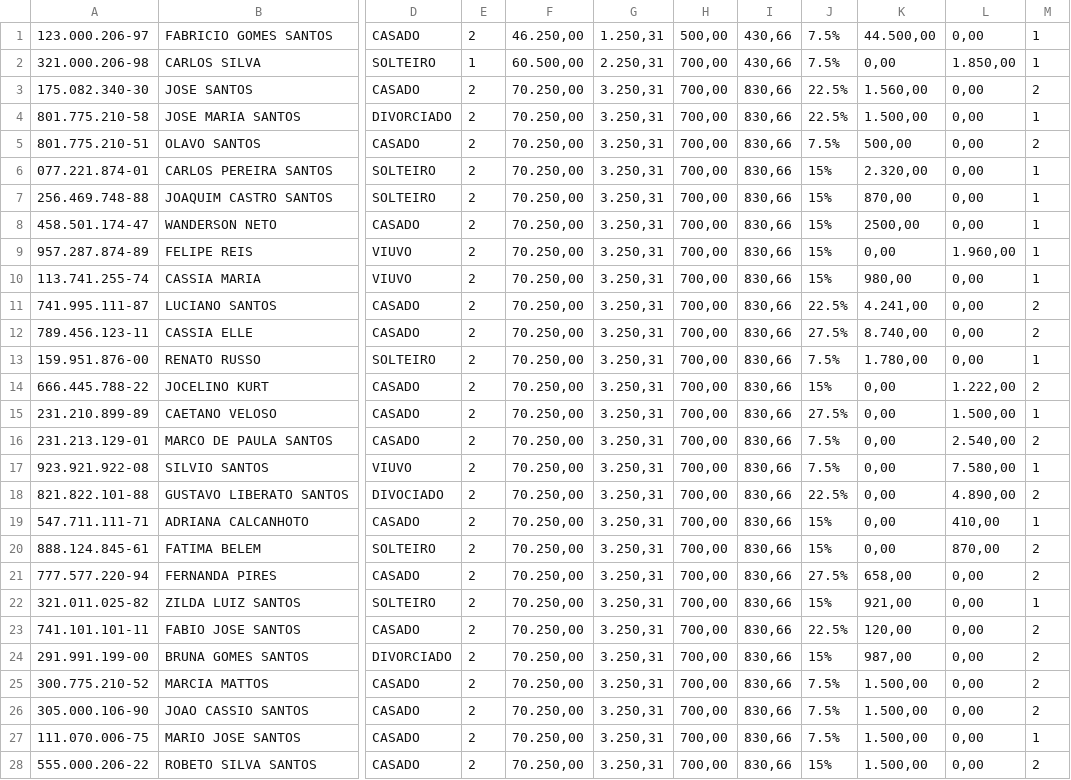
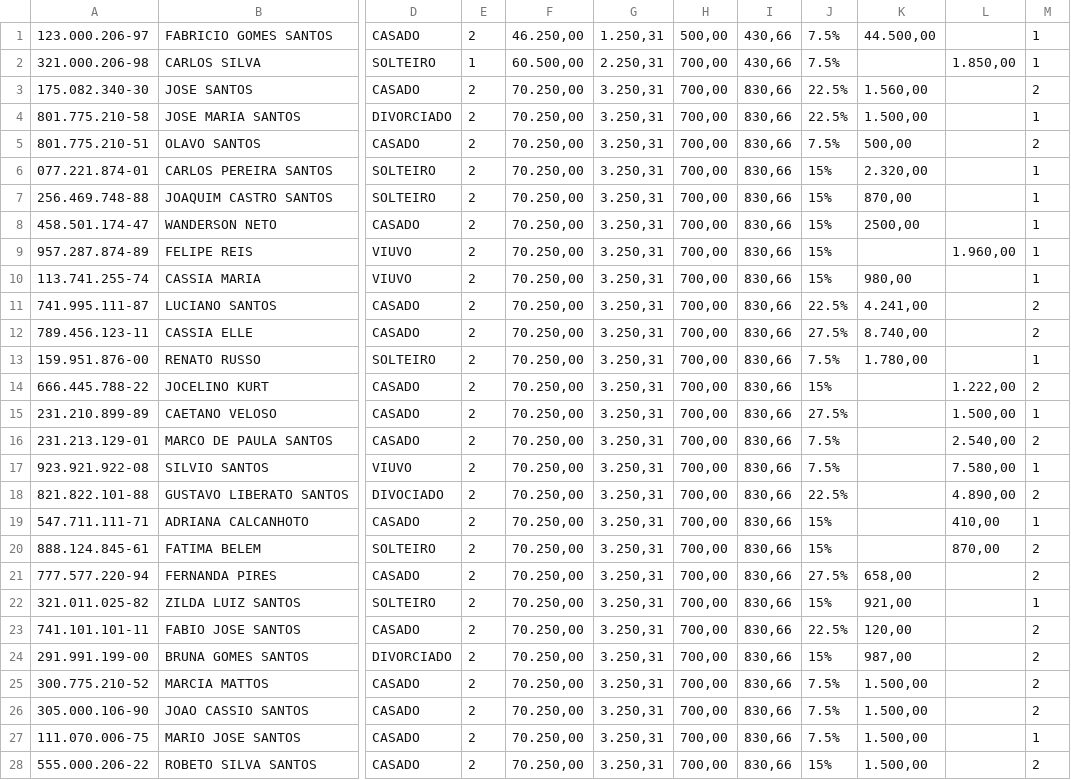
Before and after one commit to MacMenez/RECEITA-FEDERAL, a CSV file: BaseDadosInicial.csv, drawn as a sheet; only a part is shown, gaps mark what is left out; the diff covers the shown part only; the diff names each change by its address in the sheet, - before the commit and + after, or states it on an @@ line.

Commit message:
Update BaseDadosInicial.csv

```diff
--- a/BaseDadosInicial.csv
+++ b/BaseDadosInicial.csv
-L1: 0,00
+L1: (empty)
-K2: 0,00
+K2: (empty)
-L3:L8: 0,00
+L3:L8: (empty)
-K9: 0,00
+K9: (empty)
-L10:L13: 0,00
+L10:L13: (empty)
-K14:K20: 0,00
+K14:K20: (empty)
-L21:L28: 0,00
+L21:L28: (empty)
```
Also changed, not shown: 2 edited cells elsewhere in this file.
